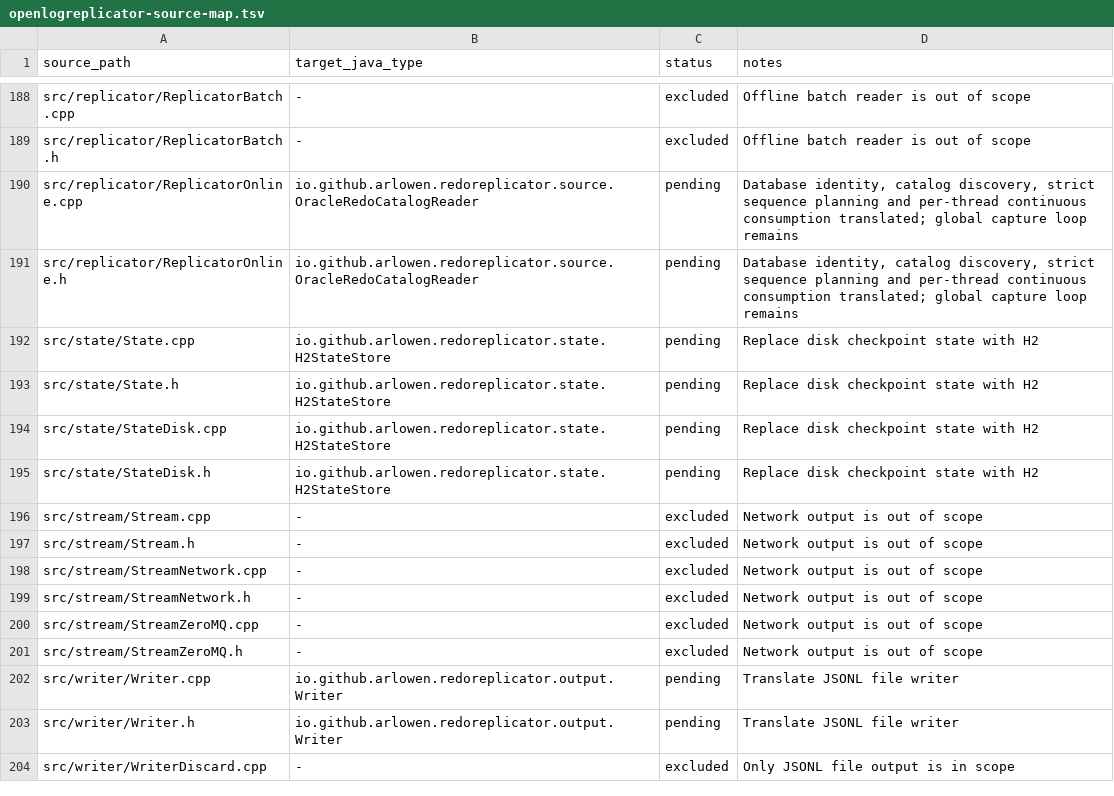
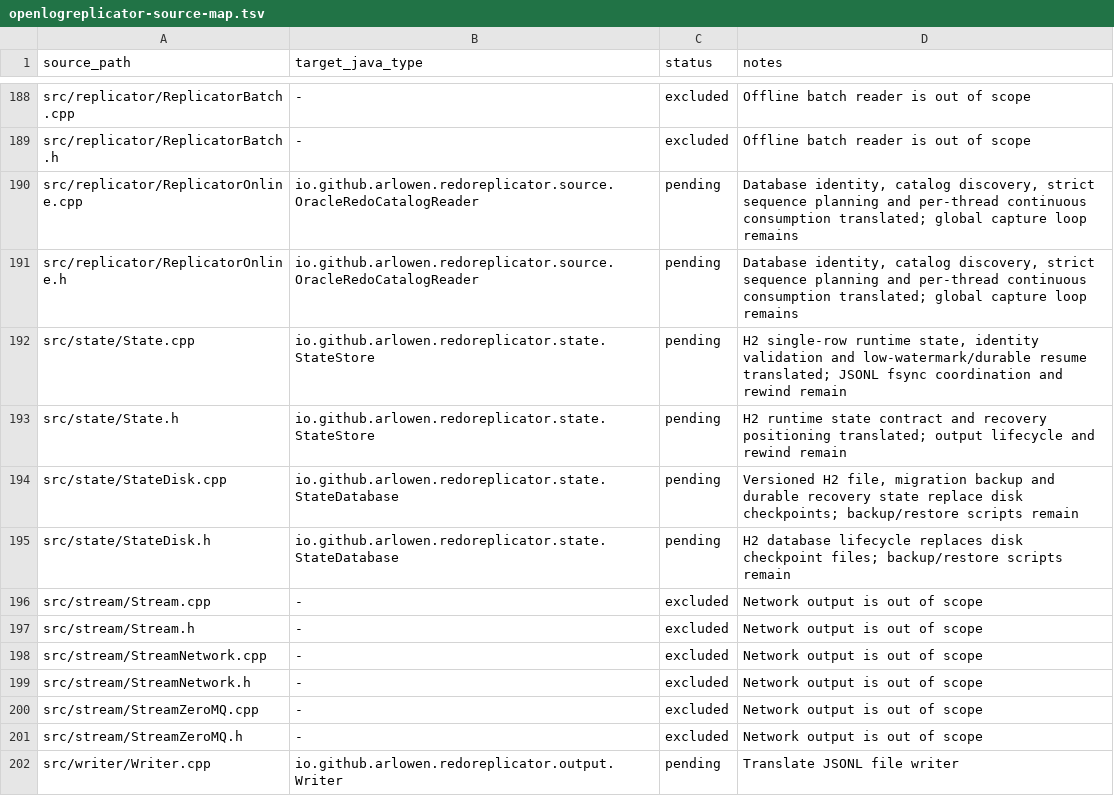
Before and after one commit to Arlowen/RedoReplicator, a TSV file: migration/openlogreplicator-source-map.tsv, drawn as a sheet; only a part is shown, gaps mark what is left out; the shorter side is filled out with more unchanged rows.

Commit message:
feat: resolve redo recovery position

```diff
--- a/migration/openlogreplicator-source-map.tsv
+++ b/migration/openlogreplicator-source-map.tsv
@@ -191,6 +191,6 @@ src/replicator/ReplicatorOnline.cpp	io.github.arlowen.redoreplicator.source.Orac
 src/replicator/ReplicatorOnline.h	io.github.arlowen.redoreplicator.source.OracleRedoCatalogReader	pending	Database identity, catalog discovery, strict sequence planning and per-thread continuous consumption translated; global capture loop remains
-src/state/State.cpp	io.github.arlowen.redoreplicator.state.H2StateStore	pending	Replace disk checkpoint state with H2
-src/state/State.h	io.github.arlowen.redoreplicator.state.H2StateStore	pending	Replace disk checkpoint state with H2
-src/state/StateDisk.cpp	io.github.arlowen.redoreplicator.state.H2StateStore	pending	Replace disk checkpoint state with H2
-src/state/StateDisk.h	io.github.arlowen.redoreplicator.state.H2StateStore	pending	Replace disk checkpoint state with H2
+src/state/State.cpp	io.github.arlowen.redoreplicator.state.StateStore	pending	H2 single-row runtime state, identity validation and low-watermark/durable resume translated; JSONL fsync coordination and rewind remain
+src/state/State.h	io.github.arlowen.redoreplicator.state.StateStore	pending	H2 runtime state contract and recovery positioning translated; output lifecycle and rewind remain
+src/state/StateDisk.cpp	io.github.arlowen.redoreplicator.state.StateDatabase	pending	Versioned H2 file, migration backup and durable recovery state replace disk checkpoints; backup/restore scripts remain
+src/state/StateDisk.h	io.github.arlowen.redoreplicator.state.StateDatabase	pending	H2 database lifecycle replaces disk checkpoint files; backup/restore scripts remain
 src/stream/Stream.cpp	-	excluded	Network output is out of scope
```
Also changed, not shown: 6 other files.
